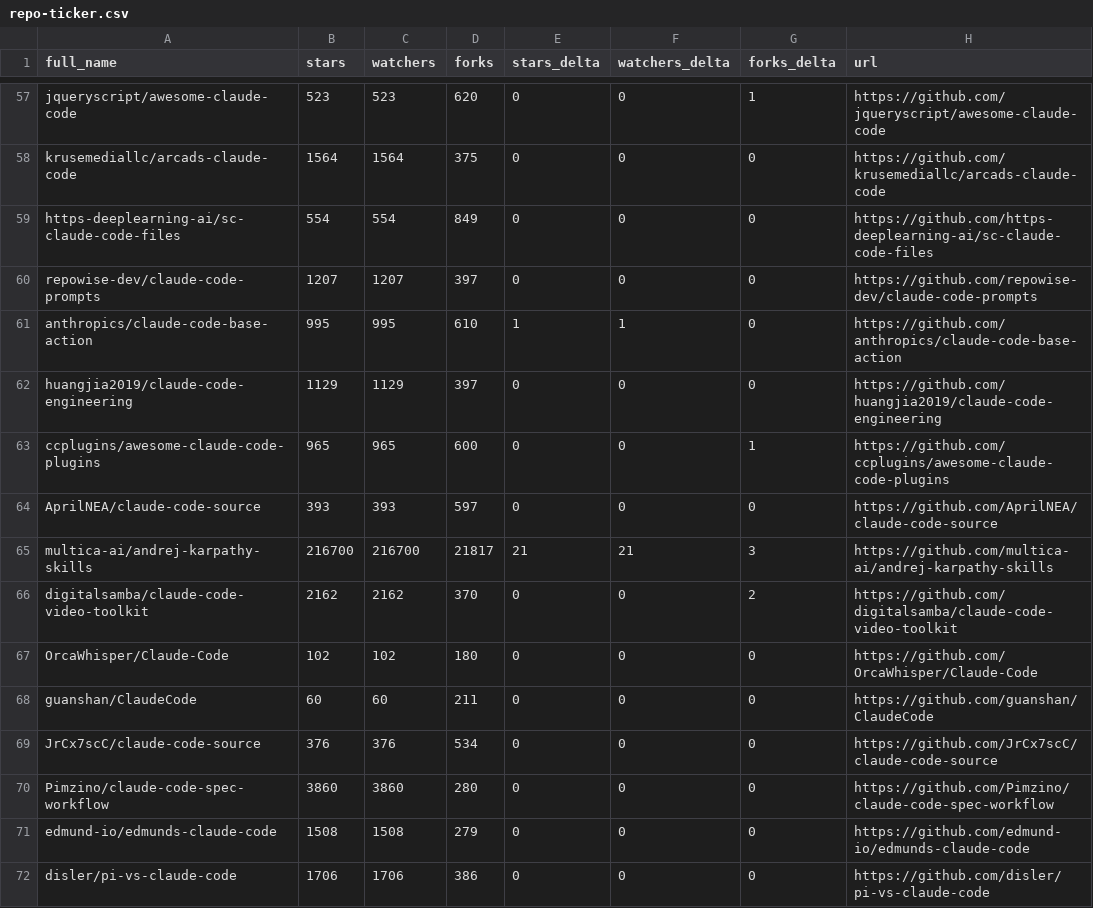
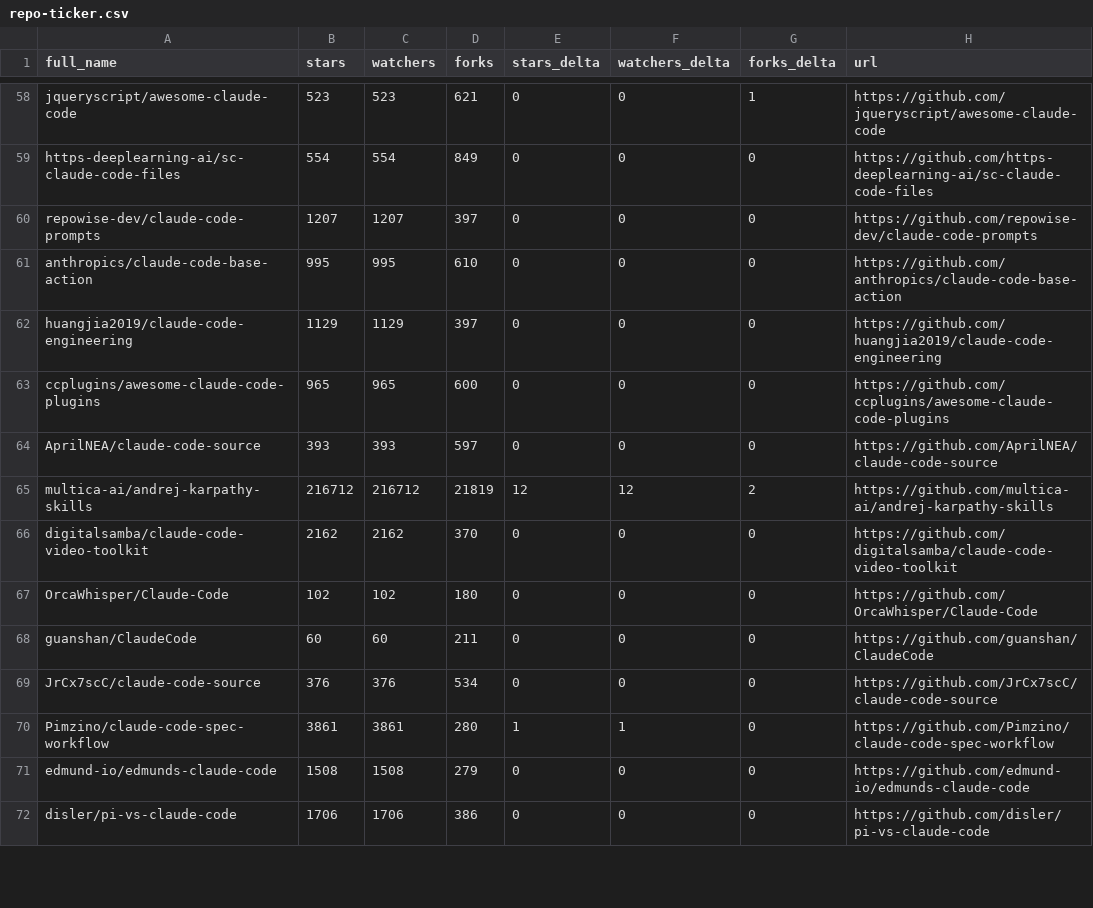
Before and after one commit to GladLuter/awesome-claude-code, a CSV file: data/repo-ticker.csv, drawn as a sheet; only a part is shown, gaps mark what is left out; removed rows and columns are numbered as before the commit, all else as after; the diff covers the shown part only; the diff names each change by its address in the sheet, - before the commit and + after, or states it on an @@ line.

```diff
--- a/data/repo-ticker.csv
+++ b/data/repo-ticker.csv
-D58 (forks): 620
+D58 (forks): 621
-row 58: krusemediallc/arcads-claude-code | 1564 | 1564 | 375 | 0 | 0 | 0 | https://github.com/krusemediallc/arcads-claude-code
-E61 (stars_delta): 1
+E61 (stars_delta): 0
-F61 (watchers_delta): 1
+F61 (watchers_delta): 0
-G63 (forks_delta): 1
+G63 (forks_delta): 0
-B65 (stars): 216700
+B65 (stars): 216712
-C65 (watchers): 216700
+C65 (watchers): 216712
-D65 (forks): 21817
+D65 (forks): 21819
-E65 (stars_delta): 21
+E65 (stars_delta): 12
-F65 (watchers_delta): 21
+F65 (watchers_delta): 12
-G65 (forks_delta): 3
+G65 (forks_delta): 2
-G66 (forks_delta): 2
+G66 (forks_delta): 0
-B70 (stars): 3860
+B70 (stars): 3861
-C70 (watchers): 3860
+C70 (watchers): 3861
-E70 (stars_delta): 0
+E70 (stars_delta): 1
-F70 (watchers_delta): 0
+F70 (watchers_delta): 1
```
Also changed, not shown: 2 added rows, 1 removed row, 2 moved rows and 130 edited cells elsewhere in this file, 2 other files.
